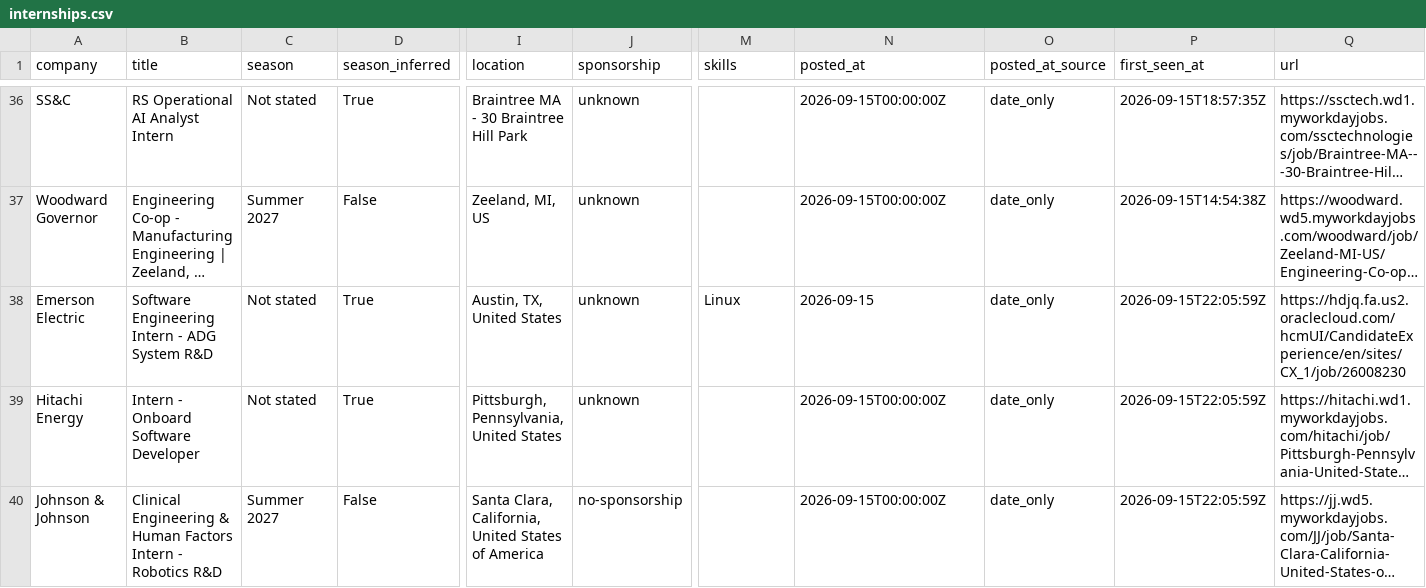
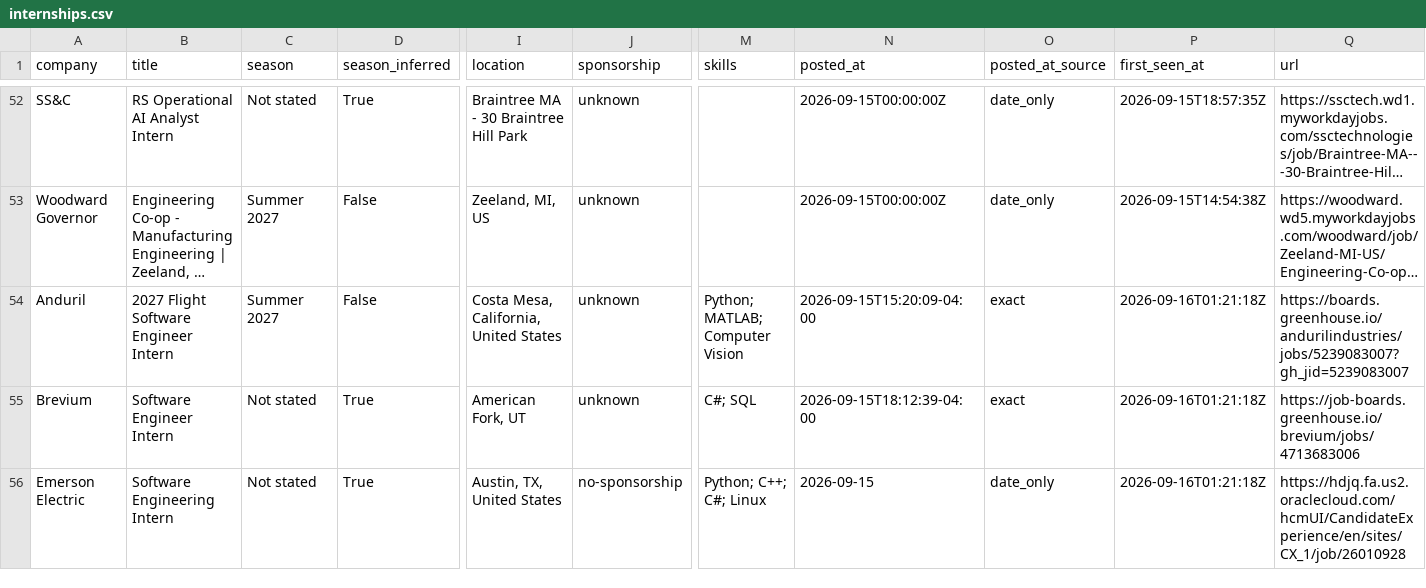
Before and after one commit to HeyIniHere/Automated-List-Of-Summer-2027-and-Fall-2026-MechEng-Internships, a CSV file: data/internships.csv, drawn as a sheet; only a part is shown, gaps mark what is left out; long unchanged cells end in …; addresses are those after the commit; rows hold the shown columns only; the diff covers the shown part only; the diff names each change by its address in the sheet, - before the commit and + after, or states it on an @@ line.

```diff
--- a/data/internships.csv
+++ b/data/internships.csv
+row 54: Anduril | 2027 Flight Software Engineer Intern | Summer 2027 | False | Costa Mesa, California, United States | unknown | Python; MATLAB; Computer Vision | 2026-09-15T15:20:09-04:00 | exact | 2026-09-16T01:21:18Z | https://boards.greenhouse.io/andurilindustries/jobs/5239083007?gh_jid=5239083007
+row 55: Brevium | Software Engineer Intern | Not stated | True | American Fork, UT | unknown | C#; SQL | 2026-09-15T18:12:39-04:00 | exact | 2026-09-16T01:21:18Z | https://job-boards.greenhouse.io/brevium/jobs/4713683006
-B56 (title): Software Engineering Intern - ADG System R&D
+B56 (title): Software Engineering Intern
-J56 (sponsorship): unknown
+J56 (sponsorship): no-sponsorship
-M56 (skills): Linux
+M56 (skills): Python; C++; C#; Linux
-P56 (first_seen_at): 2026-09-15T22:05:59Z
+P56 (first_seen_at): 2026-09-16T01:21:18Z
-Q56 (url): https://hdjq.fa.us2.oraclecloud.com/hcmUI/CandidateExperience/en/sites/CX_1/job/26008230
+Q56 (url): https://hdjq.fa.us2.oraclecloud.com/hcmUI/CandidateExperience/en/sites/CX_1/job/26010928
@@ row 39 moved to row 28: Hitachi Energy @@
@@ row 40 moved to row 29: Johnson & Johnson @@
```
Also changed, not shown: 6 added rows, 5 removed rows, 10 moved rows and 8 edited cells elsewhere in this file, docs/internships.csv, 15 other files.
